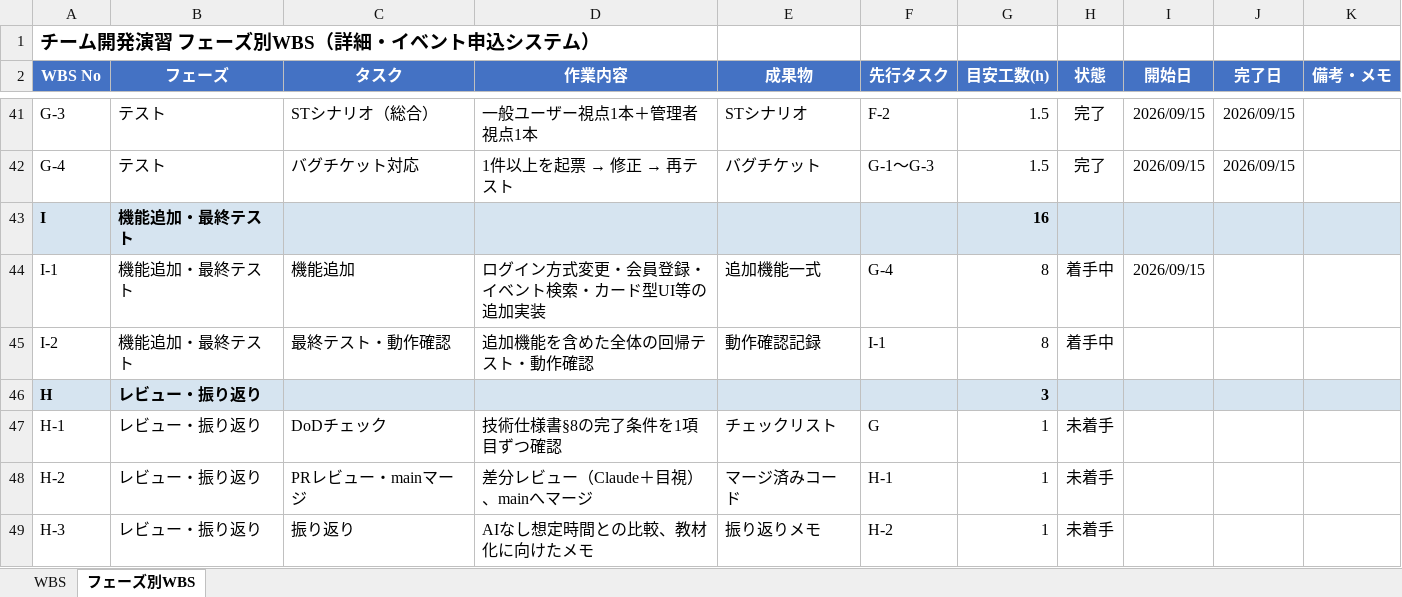
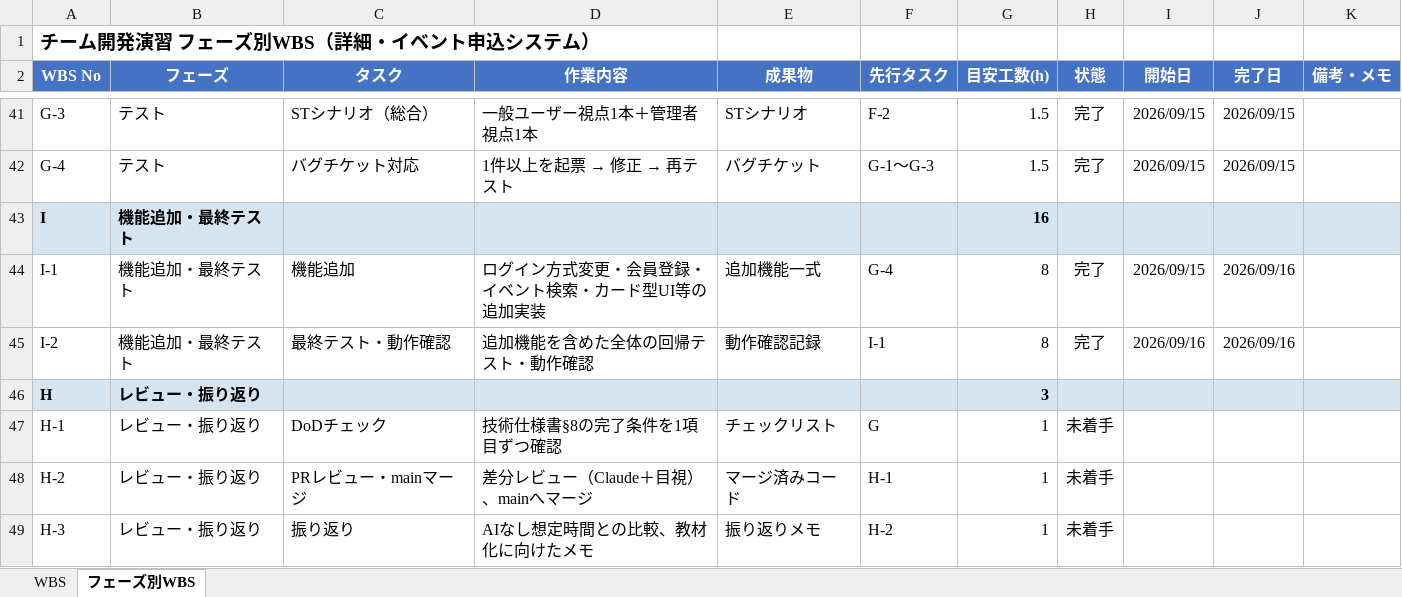
Before and after one commit to sasaki111111/event-application-system, an Excel workbook: docs/開発演習_WBS.xlsx, sheet フェーズ別WBS, drawn as a sheet; only a part is shown, gaps mark what is left out; values as stored, in another font and other column widths than the file's, no borders; conditional formats not drawn; the diff names each change by its address in the sheet, - before the commit and + after, or states it on an @@ line.

```diff
--- a/docs/開発演習_WBS.xlsx (sheet フェーズ別WBS)
+++ b/docs/開発演習_WBS.xlsx (sheet フェーズ別WBS)
-H44:H45 (状態): 着手中
+H44:H45 (状態): 完了
-J44:J45 (完了日): (empty)
+J44:J45 (完了日): 2026/09/16
-I45 (開始日): (empty)
+I45 (開始日): 2026/09/16
```
Also changed, not shown: sheet WBS, 6 other files.
